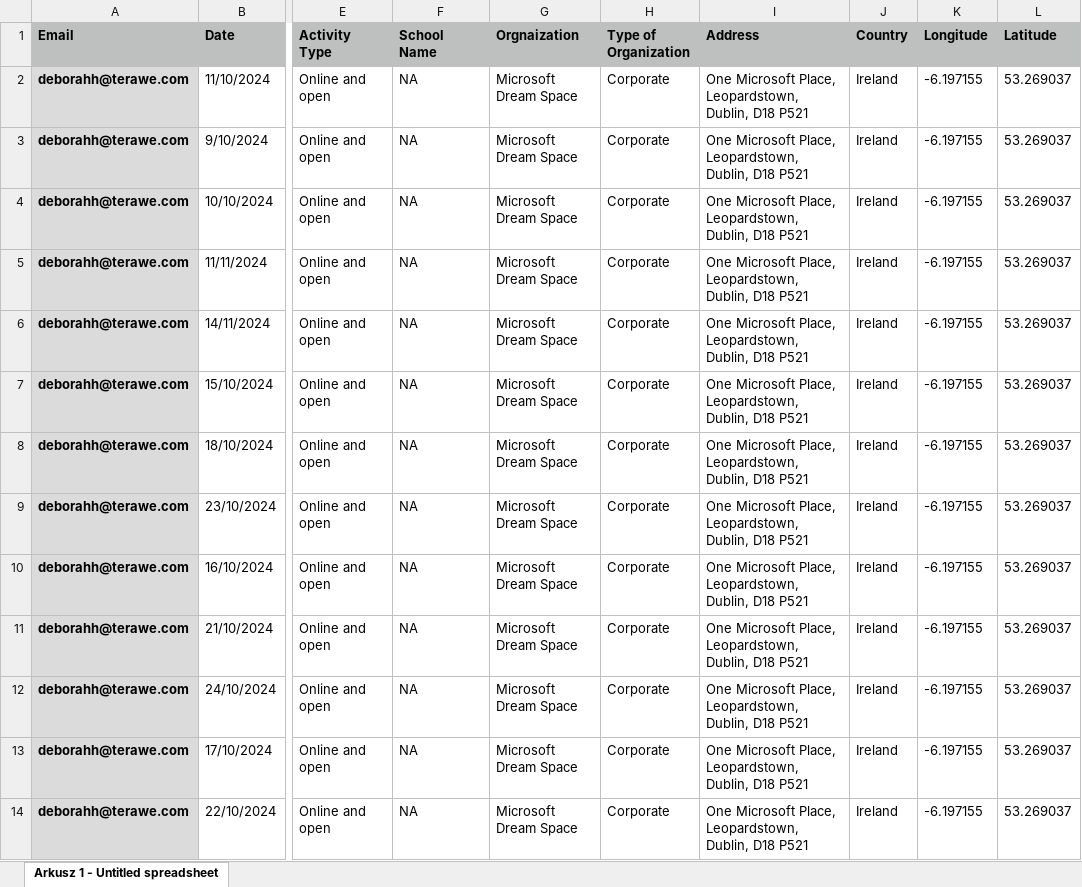
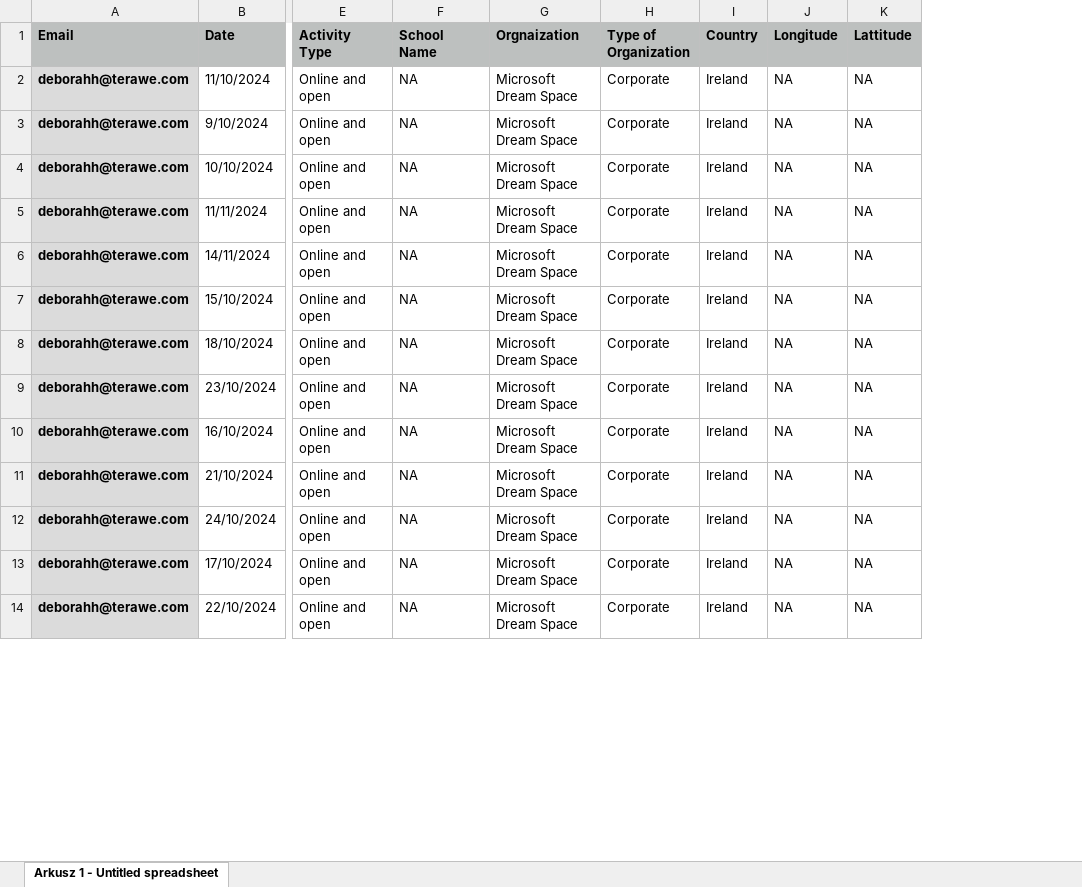
Before and after one commit to codeeu/codeweek, an Excel workbook: resources/excel/Code Week Events - Ireland Dream Space .xlsx, sheet Arkusz 1 - Untitled spreadsheet, drawn as a sheet; only a part is shown, gaps mark what is left out; values as stored, in another font and other column widths than the file's, no borders; removed rows and columns are numbered as before the commit, all else as after; the diff covers the shown part only; the diff names each change by its address in the sheet, - before the commit and + after, or states it on an @@ line.

```diff
--- a/resources/excel/Code Week Events - Ireland Dream Space .xlsx (sheet Arkusz 1 - Untitled spreadsheet)
+++ b/resources/excel/Code Week Events - Ireland Dream Space .xlsx (sheet Arkusz 1 - Untitled spreadsheet)
-column I (Address), rows 2-14: all One Microsoft Place, Leopardstown, Dublin, D18 P521
-column L (Latitude), rows 2-14: all 53.269037
+column K (Lattitude), rows 2-14: all NA
-J2:J14 (Longitude): -6.197155
+J2:J14 (Longitude): NA
```
Also changed, not shown: 12 edited cells elsewhere in this sheet, 39 other files.
